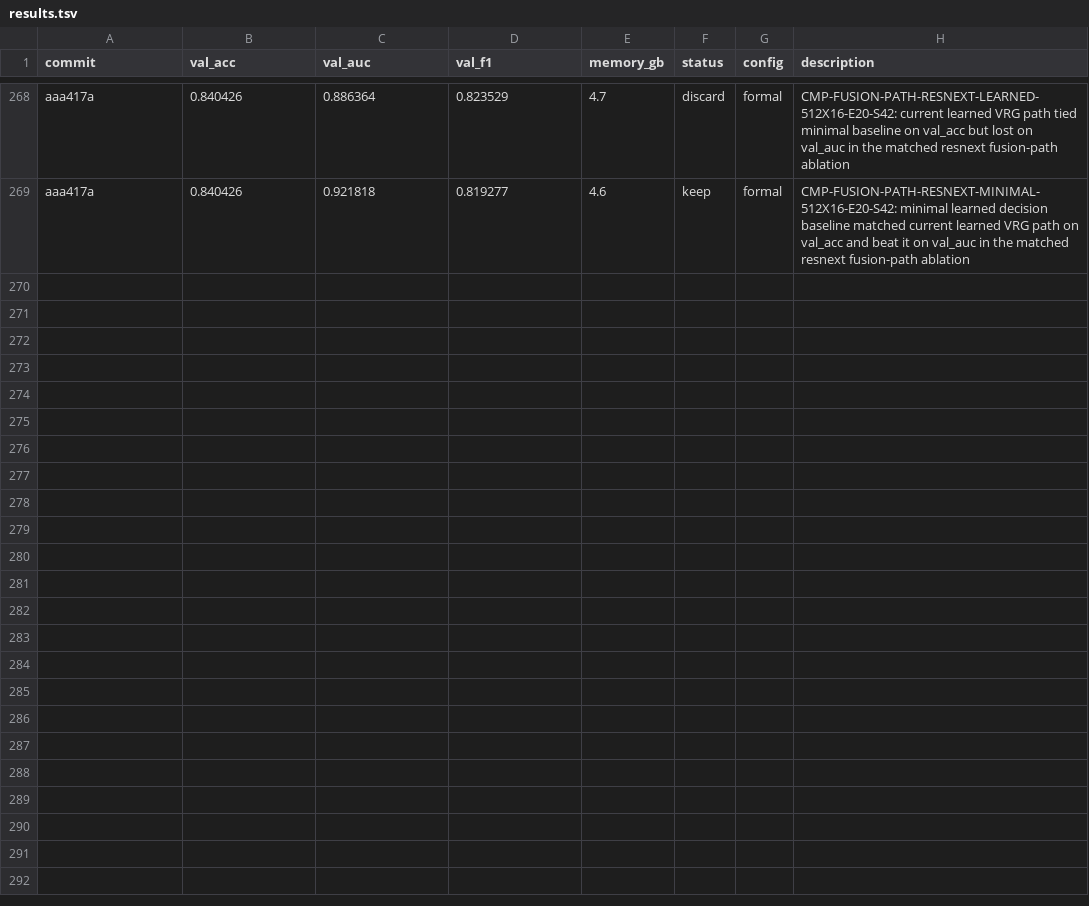
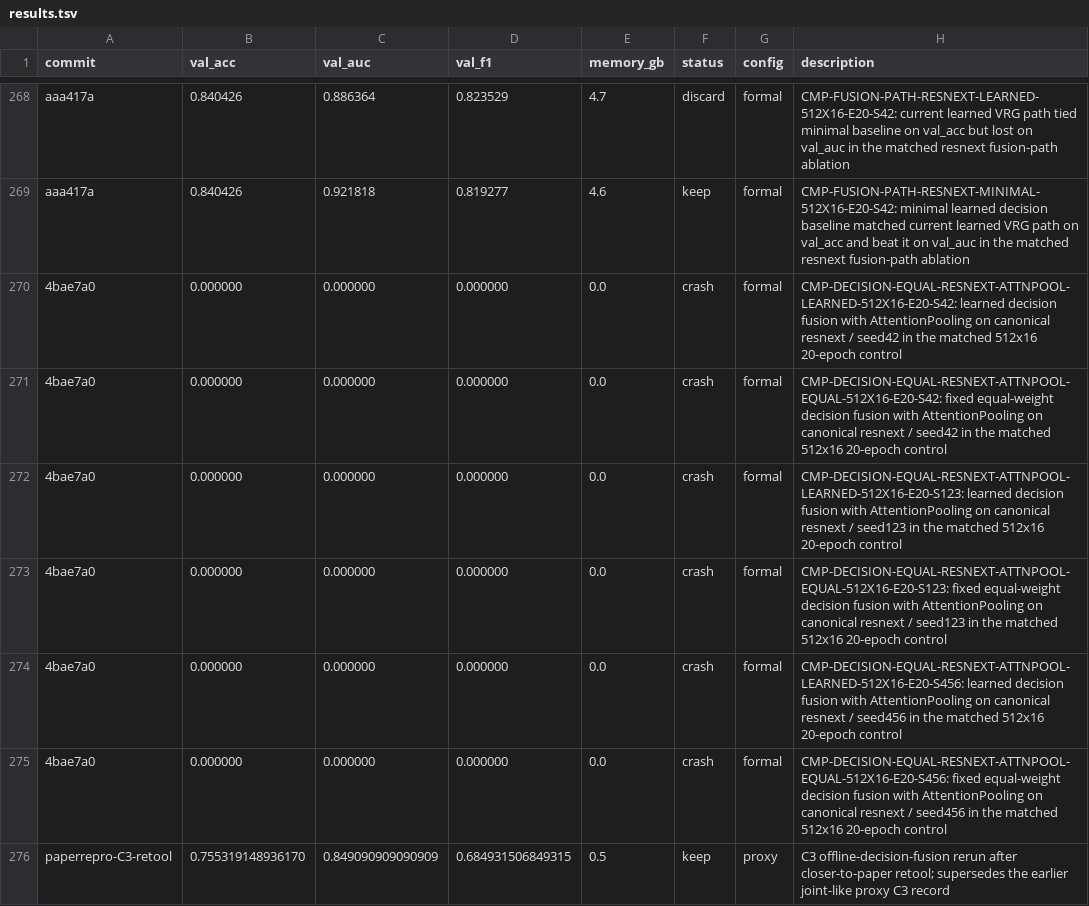
Before and after one commit to justgooo/ankle-recognition, a TSV file: results.tsv, drawn as a sheet; only a part is shown, gaps mark what is left out.

Commit message:
docs: record corrected paper repro closure

```diff
--- a/results.tsv
+++ b/results.tsv
@@ -269 +269,8 @@ aaa417a	0.840426	0.886364	0.823529	4.7	discard	formal	CMP-FUSION-PATH-RESNEXT-LE
 aaa417a	0.840426	0.921818	0.819277	4.6	keep	formal	CMP-FUSION-PATH-RESNEXT-MINIMAL-512X16-E20-S42: minimal learned decision baseline matched current learned VRG path on val_acc and beat it on val_auc in the matched resnext fusion-path ablation
+4bae7a0	0.000000	0.000000	0.000000	0.0	crash	formal	CMP-DECISION-EQUAL-RESNEXT-ATTNPOOL-LEARNED-512X16-E20-S42: learned decision fusion with AttentionPooling on canonical resnext / seed42 in the matched 512x16 20-epoch control
+4bae7a0	0.000000	0.000000	0.000000	0.0	crash	formal	CMP-DECISION-EQUAL-RESNEXT-ATTNPOOL-EQUAL-512X16-E20-S42: fixed equal-weight decision fusion with AttentionPooling on canonical resnext / seed42 in the matched 512x16 20-epoch control
+4bae7a0	0.000000	0.000000	0.000000	0.0	crash	formal	CMP-DECISION-EQUAL-RESNEXT-ATTNPOOL-LEARNED-512X16-E20-S123: learned decision fusion with AttentionPooling on canonical resnext / seed123 in the matched 512x16 20-epoch control
+4bae7a0	0.000000	0.000000	0.000000	0.0	crash	formal	CMP-DECISION-EQUAL-RESNEXT-ATTNPOOL-EQUAL-512X16-E20-S123: fixed equal-weight decision fusion with AttentionPooling on canonical resnext / seed123 in the matched 512x16 20-epoch control
+4bae7a0	0.000000	0.000000	0.000000	0.0	crash	formal	CMP-DECISION-EQUAL-RESNEXT-ATTNPOOL-LEARNED-512X16-E20-S456: learned decision fusion with AttentionPooling on canonical resnext / seed456 in the matched 512x16 20-epoch control
+4bae7a0	0.000000	0.000000	0.000000	0.0	crash	formal	CMP-DECISION-EQUAL-RESNEXT-ATTNPOOL-EQUAL-512X16-E20-S456: fixed equal-weight decision fusion with AttentionPooling on canonical resnext / seed456 in the matched 512x16 20-epoch control
+paperrepro-C3-retool	0.755319148936170	0.849090909090909	0.684931506849315	0.5	keep	proxy	C3 offline-decision-fusion rerun after closer-to-paper retool; supersedes the earlier joint-like proxy C3 record
```
Also changed, not shown: 1 other file.
